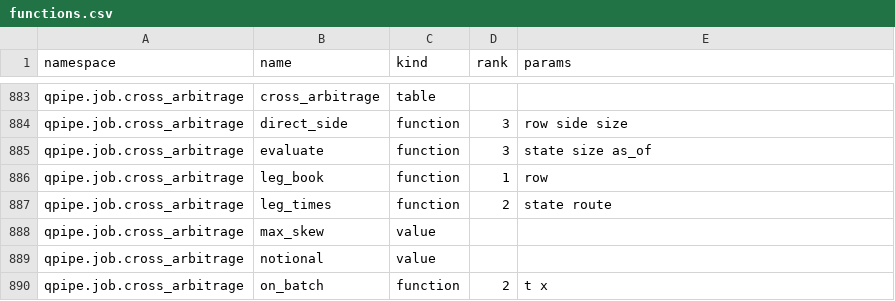
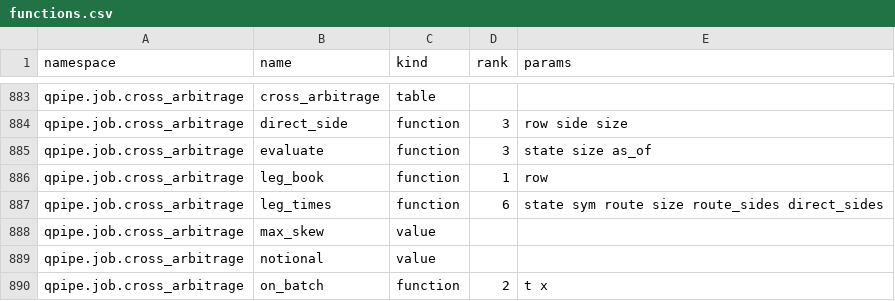
Before and after one commit to kwojdalski/uqf, a CSV file: docs/reference/surfaces/current/functions.csv, drawn as a sheet; only a part is shown, gaps mark what is left out.

```diff
--- a/docs/reference/surfaces/current/functions.csv
+++ b/docs/reference/surfaces/current/functions.csv
@@ -886,3 +886,3 @@ qpipe.job.cross_arbitrage,evaluate,function,3,state size as_of
 qpipe.job.cross_arbitrage,leg_book,function,1,row
-qpipe.job.cross_arbitrage,leg_times,function,2,state route
+qpipe.job.cross_arbitrage,leg_times,function,6,state sym route size route_sides direct_sides
 qpipe.job.cross_arbitrage,max_skew,value,,
```
Also changed, not shown: 2 other files.
